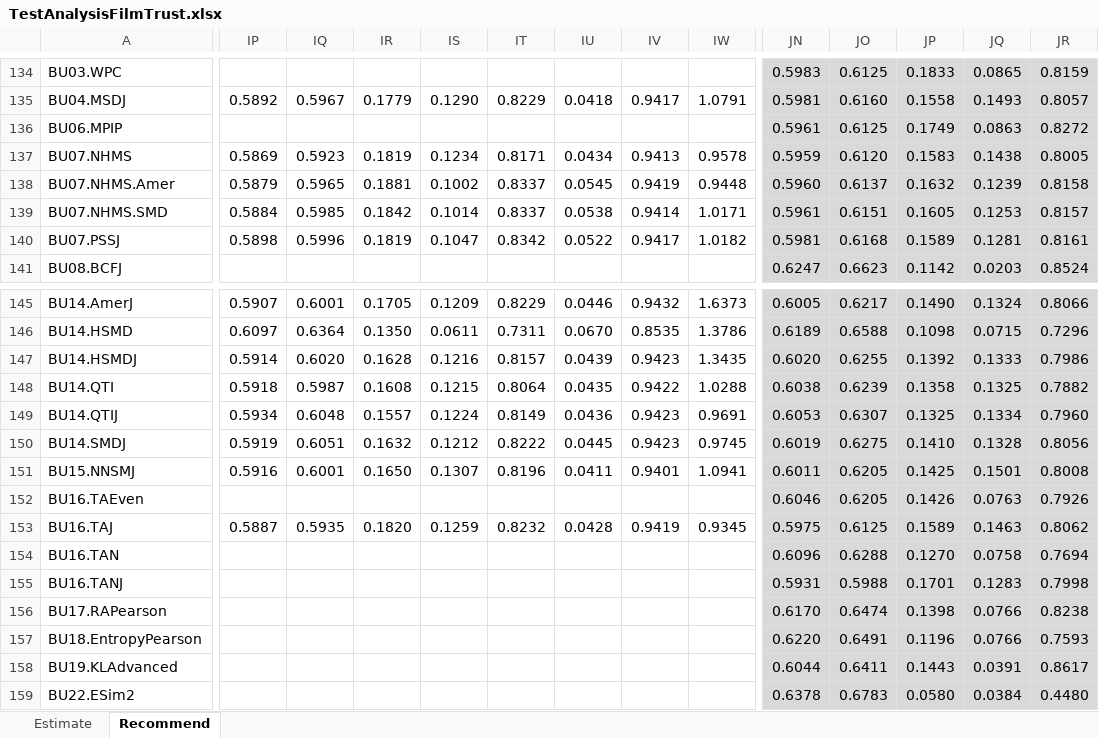
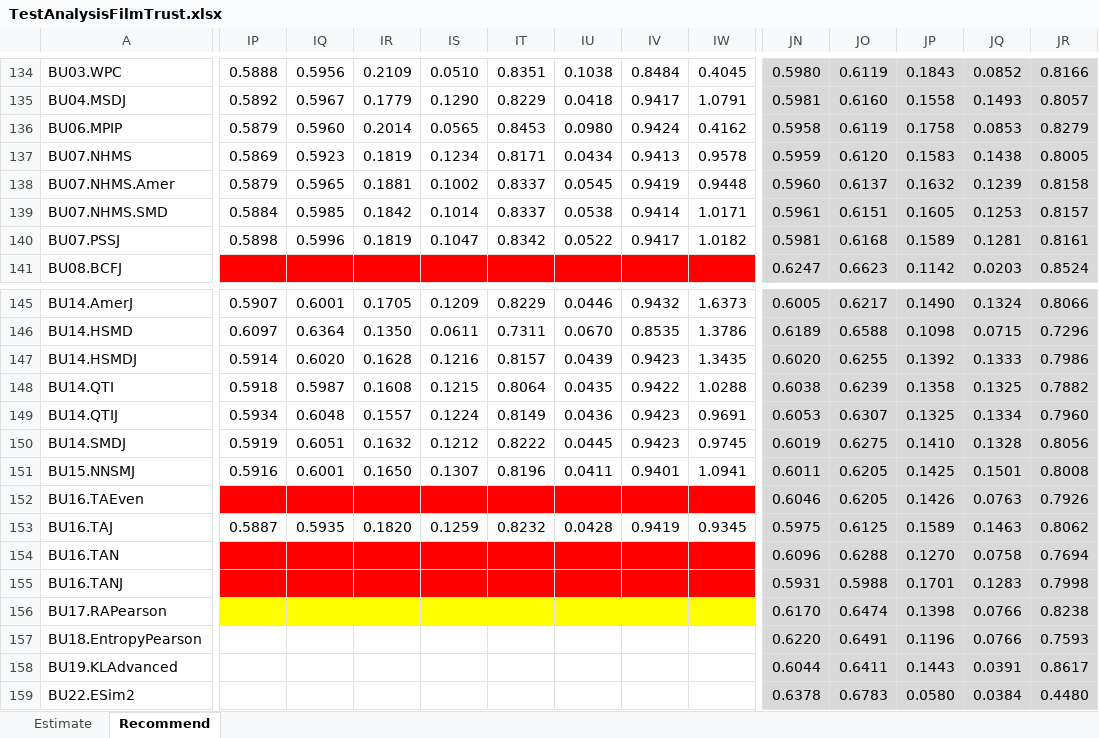
Before and after one commit to locnguyenacademic/sim, an Excel workbook: 4_testing/neighborcf/filmtrust/2022.05.19-big/TestAnalysisFilmTrust.xlsx, sheet Recommend, drawn as a sheet; only a part is shown, gaps mark what is left out; values as stored, in another font and other column widths than the file's, no borders; the diff covers the shown part only; the diff names each change by its address in the sheet, - before the commit and + after, or states it on an @@ line.

```diff
--- a/4_testing/neighborcf/filmtrust/2022.05.19-big/TestAnalysisFilmTrust.xlsx (sheet Recommend)
+++ b/4_testing/neighborcf/filmtrust/2022.05.19-big/TestAnalysisFilmTrust.xlsx (sheet Recommend)
-IP134: (empty)
+IP134: 0.5888
-IQ134: (empty)
+IQ134: 0.5956
-IR134: (empty)
+IR134: 0.2109
-IS134: (empty)
+IS134: 0.0510
-IT134: (empty)
+IT134: 0.8351
-IU134: (empty)
+IU134: 0.1038
-IV134: (empty)
+IV134: 0.8484
-IW134: (empty)
+IW134: 0.4045
-JN134: 0.5983
+JN134: 0.5980
-JO134: 0.6125
+JO134: 0.6119
-JP134: 0.1833
+JP134: 0.1843
-JQ134: 0.0865
+JQ134: 0.0852
-JR134: 0.8159
+JR134: 0.8166
-IP136: (empty)
+IP136: 0.5879
-IQ136: (empty)
+IQ136: 0.5960
-IR136: (empty)
+IR136: 0.2014
-IS136: (empty)
+IS136: 0.0565
-IT136: (empty)
+IT136: 0.8453
-IU136: (empty)
+IU136: 0.0980
-IV136: (empty)
+IV136: 0.9424
-IW136: (empty)
+IW136: 0.4162
-JN136: 0.5961
+JN136: 0.5958
-JO136: 0.6125
+JO136: 0.6119
-JP136: 0.1749
+JP136: 0.1758
-JQ136: 0.0863
+JQ136: 0.0853
-JR136: 0.8272
+JR136: 0.8279
-IP141:IW141 fill: none
+IP141:IW141 fill: #FF0000
-IP152:IW152 fill: none
+IP152:IW152 fill: #FF0000
-IP154:IW155 fill: none
+IP154:IW155 fill: #FF0000
-IP156:IW156 fill: none
+IP156:IW156 fill: #FFFF00
```
Also changed, not shown: 149 edited cells and cell formats elsewhere in this sheet, 2 other files.
